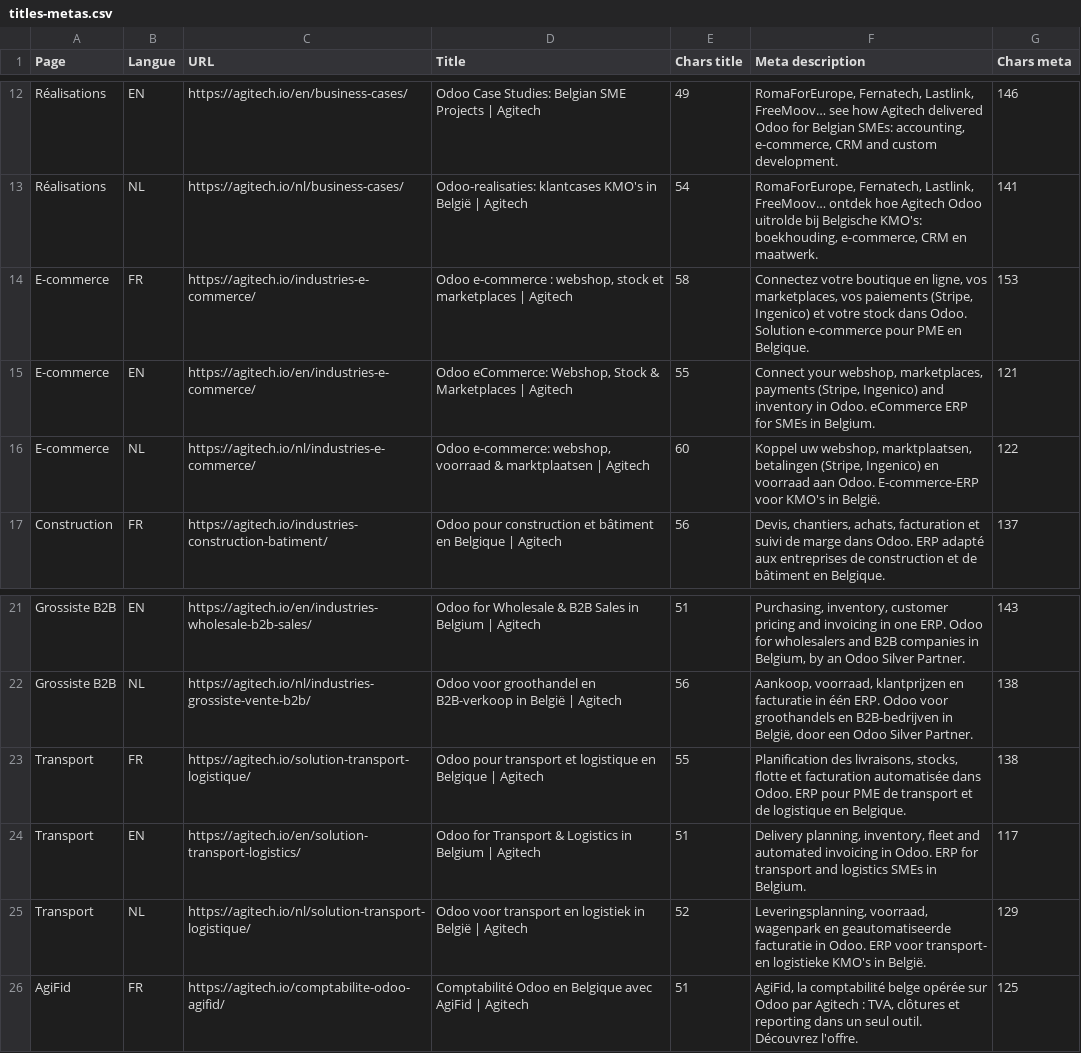
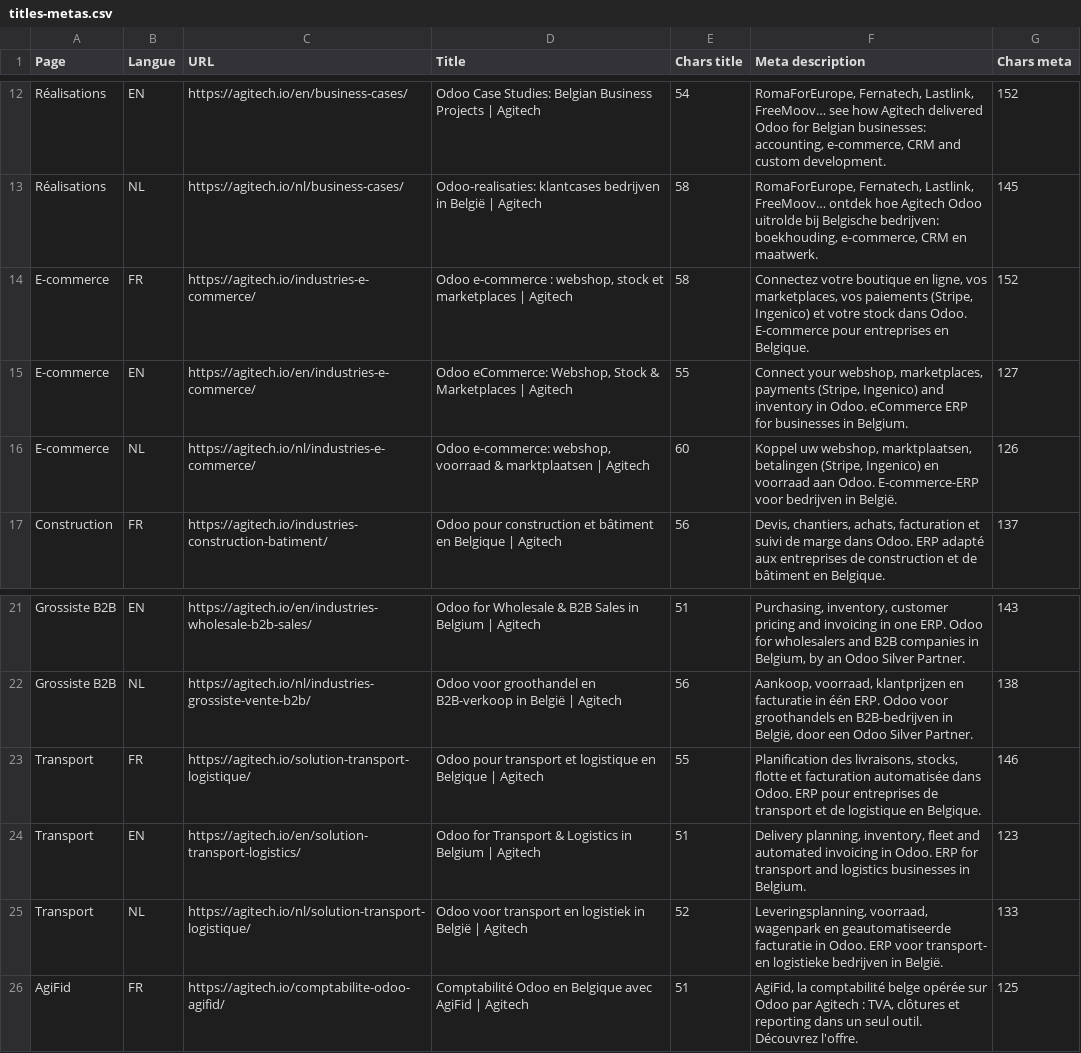
Before and after one commit to Agitech-Official/agitech.io, a CSV file: seo/titles-metas.csv, drawn as a sheet; only a part is shown, gaps mark what is left out; the diff covers the shown part only; the diff names each change by its address in the sheet, - before the commit and + after, or states it on an @@ line.

```diff
--- a/seo/titles-metas.csv
+++ b/seo/titles-metas.csv
-D12 (Title): …Studies: Belgian SME Projects |…
+D12 (Title): …Studies: Belgian Business Projects |…
-E12 (Chars title): 49
+E12 (Chars title): 54
-F12 (Meta description): …for Belgian SMEs: accounting, e-commerce,…
+F12 (Meta description): …for Belgian businesses: accounting, e-commerce,…
-G12 (Chars meta): 146
+G12 (Chars meta): 152
-D13 (Title): Odoo-realisaties: klantcases KMO's in België…
+D13 (Title): Odoo-realisaties: klantcases bedrijven in België…
-E13 (Chars title): 54
+E13 (Chars title): 58
-F13 (Meta description): …bij Belgische KMO's: boekhouding, e-commerce,…
+F13 (Meta description): …bij Belgische bedrijven: boekhouding, e-commerce,…
-G13 (Chars meta): 141
+G13 (Chars meta): 145
-F14 (Meta description): …dans Odoo. Solution e-commerce pour PME en Belgique.
+F14 (Meta description): …dans Odoo. E-commerce pour entreprises en Belgique.
-G14 (Chars meta): 153
+G14 (Chars meta): 152
-F15 (Meta description): …ERP for SMEs in Belgium.
+F15 (Meta description): …ERP for businesses in Belgium.
-G15 (Chars meta): 121
+G15 (Chars meta): 127
-F16 (Meta description): …E-commerce-ERP voor KMO's in België.
+F16 (Meta description): …E-commerce-ERP voor bedrijven in België.
-G16 (Chars meta): 122
+G16 (Chars meta): 126
-F23 (Meta description): …ERP pour PME de transport…
+F23 (Meta description): …ERP pour entreprises de transport…
-G23 (Chars meta): 138
+G23 (Chars meta): 146
-F24 (Meta description): …and logistics SMEs in Belgium.
+F24 (Meta description): …and logistics businesses in Belgium.
-G24 (Chars meta): 117
+G24 (Chars meta): 123
-F25 (Meta description): …en logistieke KMO's in België.
+F25 (Meta description): …en logistieke bedrijven in België.
-G25 (Chars meta): 129
+G25 (Chars meta): 133
```
Also changed, not shown: 35 edited cells elsewhere in this file, 20 other files.
